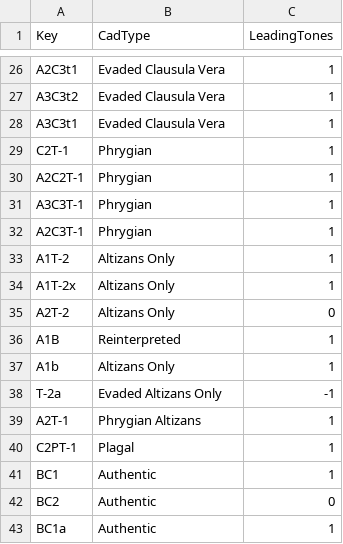
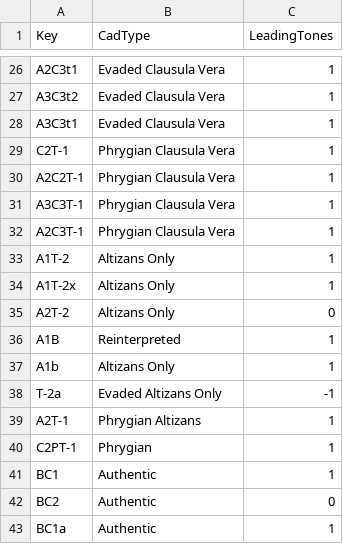
Before and after one commit to HCDigitalScholarship/intervals, a CSV file: intervals/data/cadences/cadenceLabels.csv, drawn as a sheet; only a part is shown, gaps mark what is left out.

Commit message:
Change Phrygian & Plagal cadence type names
Phrygian -> Phrygian Clausula Vera
Plagal   -> Phrygian

```diff
--- a/intervals/data/cadences/cadenceLabels.csv
+++ b/intervals/data/cadences/cadenceLabels.csv
@@ -28,6 +28,6 @@ A3C3t2,Evaded Clausula Vera,1
 A3C3t1,Evaded Clausula Vera,1
-C2T-1,Phrygian,1
-A2C2T-1,Phrygian,1
-A3C3T-1,Phrygian,1
-A2C3T-1,Phrygian,1
+C2T-1,Phrygian Clausula Vera,1
+A2C2T-1,Phrygian Clausula Vera,1
+A3C3T-1,Phrygian Clausula Vera,1
+A2C3T-1,Phrygian Clausula Vera,1
 A1T-2,Altizans Only,1
@@ -39,3 +39,3 @@ T-2a,Evaded Altizans Only,-1
 A2T-1,Phrygian Altizans,1
-C2PT-1,Plagal,1
+C2PT-1,Phrygian,1
 BC1,Authentic,1
```
Also changed, not shown: intervals/data/cadences/groundTruth.csv.
